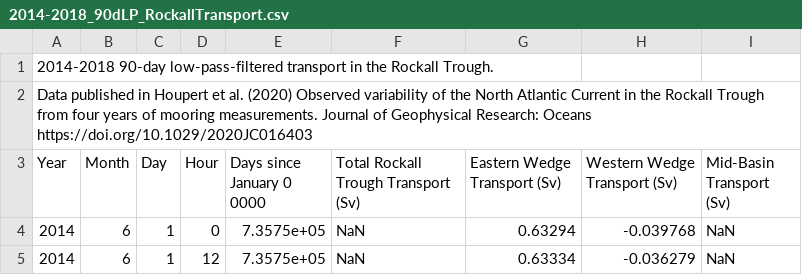
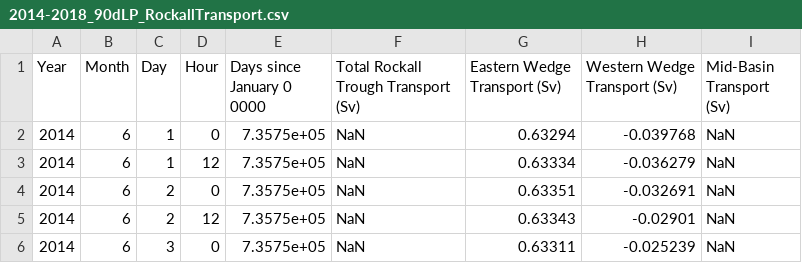
Before and after one commit to lhoupert/article_2020_NAC_JGR, a CSV file: data/2014-2018_90dLP_RockallTransport.csv, drawn as a sheet; only a part is shown; the shorter side is filled out with more unchanged rows.

```diff
--- a/data/2014-2018_90dLP_RockallTransport.csv
+++ b/data/2014-2018_90dLP_RockallTransport.csv
@@ -1,3 +1 @@
-2014-2018 90-day low-pass-filtered transport in the Rockall Trough.
-Data published in Houpert et al. (2020) Observed variability of the North Atlantic Current in the Rockall Trough from four years of mooring measurements. Journal of Geophysical Research: Oceans https://doi.org/10.1029/2020JC016403
 Year, Month, Day, Hour, Days since January 0 0000, Total Rockall Trough Transport (Sv), Eastern Wedge Transport (Sv), Western Wedge Transport (Sv), Mid-Basin Transport (Sv)
```
Also changed, not shown: data/2014-2018_90dLP_RockallRMSE.csv, 1 other file.
